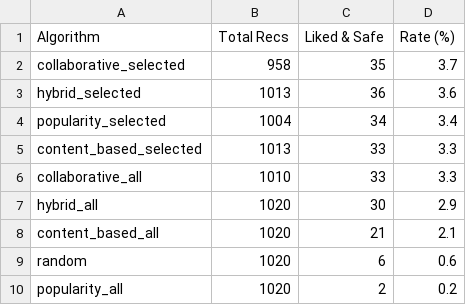
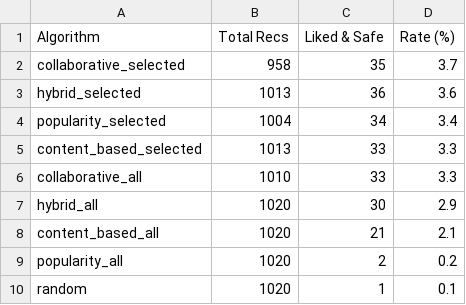
Before and after one commit to mardhiat/PKU_RECOMMENDER_APP, a CSV file: stage5_perspective1_liked_and_safe_TFIDF.csv, drawn as a sheet.

```diff
--- a/stage5_perspective1_liked_and_safe_TFIDF.csv
+++ b/stage5_perspective1_liked_and_safe_TFIDF.csv
@@ -8,3 +8,3 @@ hybrid_all,1020,30,2.9
 content_based_all,1020,21,2.1
-random,1020,6,0.6
 popularity_all,1020,2,0.2
+random,1020,1,0.1
```
Also changed, not shown: preference_evaluation_summary_TFIDF.csv, recommendations_summary_TFIDF.csv, 31 other files.
